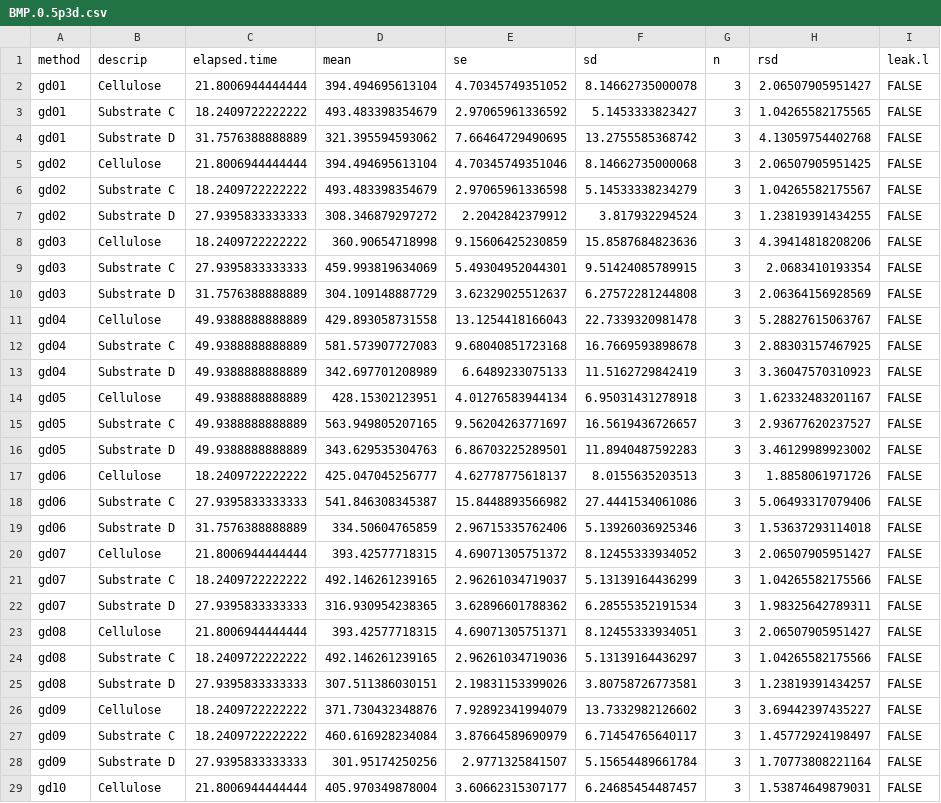
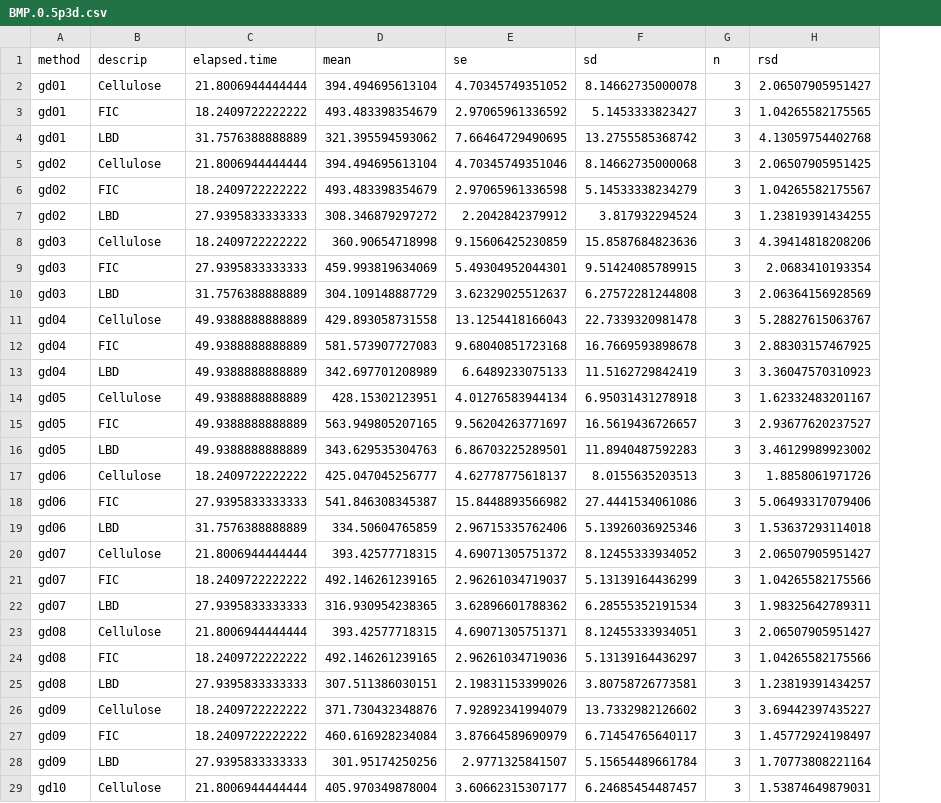
Before and after one commit to sashahafner/GD-BMP_paper_2019, a CSV file: experiments/IISBMP2/output/BMP.0.5p3d.csv, drawn as a sheet; only a part is shown; the diff covers the shown part only; the diff names each change by its address in the sheet, - before the commit and + after, or states it on an @@ line.

```diff
--- a/experiments/IISBMP2/output/BMP.0.5p3d.csv
+++ b/experiments/IISBMP2/output/BMP.0.5p3d.csv
-column I (leak.l), rows 2-29: all FALSE
-B3 (descrip): Substrate C
+B3 (descrip): FIC
-B4 (descrip): Substrate D
+B4 (descrip): LBD
-B6 (descrip): Substrate C
+B6 (descrip): FIC
-B7 (descrip): Substrate D
+B7 (descrip): LBD
-B9 (descrip): Substrate C
+B9 (descrip): FIC
-B10 (descrip): Substrate D
+B10 (descrip): LBD
-B12 (descrip): Substrate C
+B12 (descrip): FIC
-B13 (descrip): Substrate D
+B13 (descrip): LBD
-B15 (descrip): Substrate C
+B15 (descrip): FIC
-B16 (descrip): Substrate D
+B16 (descrip): LBD
-B18 (descrip): Substrate C
+B18 (descrip): FIC
-B19 (descrip): Substrate D
+B19 (descrip): LBD
-B21 (descrip): Substrate C
+B21 (descrip): FIC
-B22 (descrip): Substrate D
+B22 (descrip): LBD
-B24 (descrip): Substrate C
+B24 (descrip): FIC
-B25 (descrip): Substrate D
+B25 (descrip): LBD
-B27 (descrip): Substrate C
+B27 (descrip): FIC
-B28 (descrip): Substrate D
+B28 (descrip): LBD
```
Also changed, not shown: 6 edited cells elsewhere in this file, experiments/IISBMP2/output/BMP.csv, experiments/IISBMP2/output/BMPo.csv, 11 other files.
